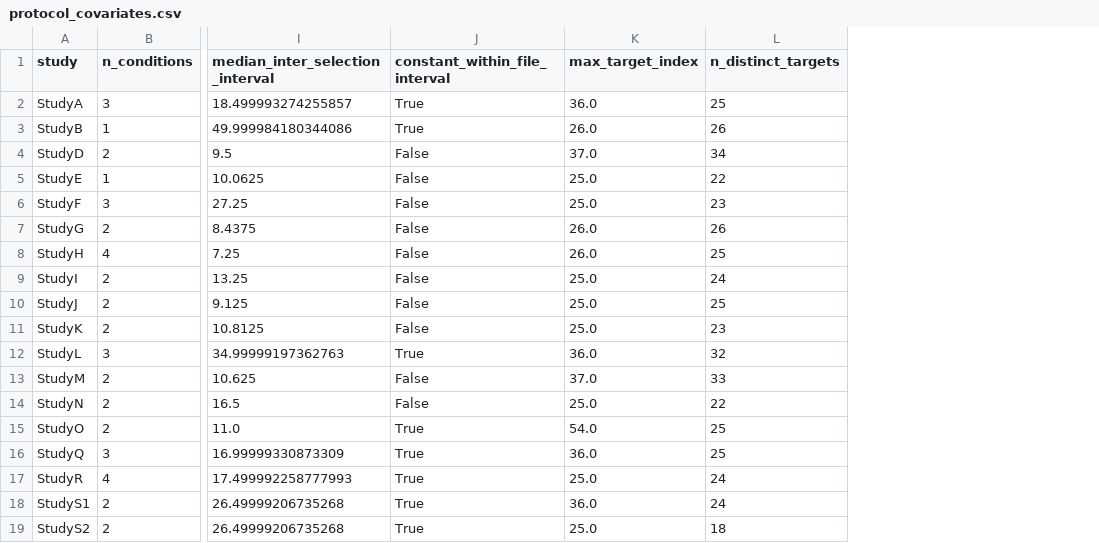
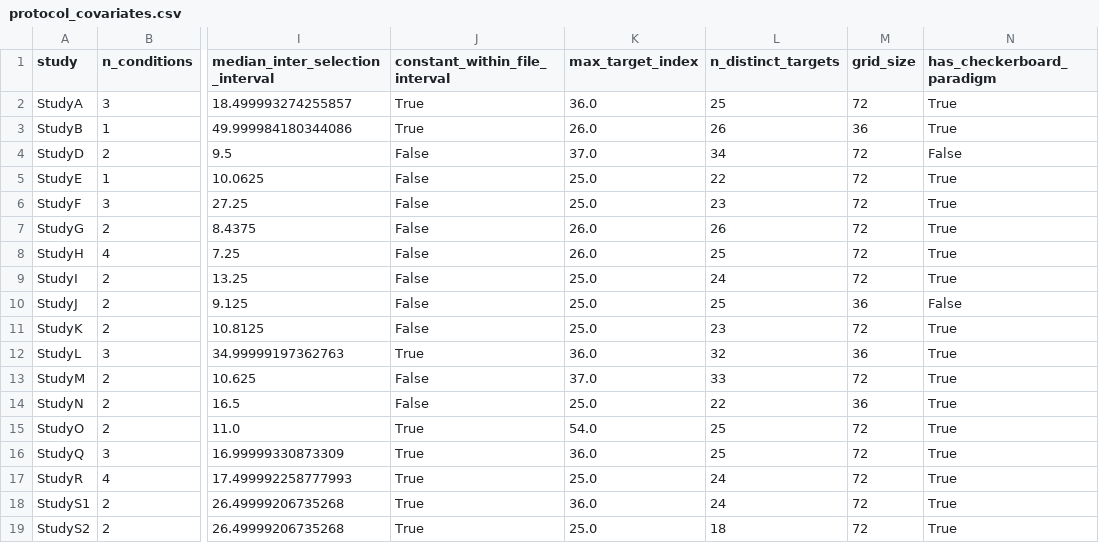
Before and after one commit to Alon-Gorenshtein/P300-speller-performance-in-amyotrophic-lateral-sclerosis-In-BigP3BCI-, a CSV file: output/expanded/protocol_covariates.csv, drawn as a sheet; only a part is shown, gaps mark what is left out; the diff names each change by its address in the sheet, - before the commit and + after, or states it on an @@ line.

Commit message:
fix: wire archive-documented grid size and paradigm into the protocol-descriptor moderator analysis
The archive's own data descriptor documents a grid size and stimulus paradigm per
study (verified against tmp/pdfs/bigp3bci_v1_0_0.pdf, PhysioNet, and
docs/source_study_screening.md), contradicting protocol.py's and the manuscript's
prior claim that the archive "records no matrix dimension" and that paradigm was
untested. Adds documented_protocol_metadata() with the transcribed per-study
values, registers grid_size and has_checkerboard_paradigm as protocol descriptors
alongside the existing empirical proxies (which remain, since they bound the
alphabet actually spelled rather than the designed matrix), and reruns the
protocol-descriptor moderator analysis on all 18 contributing cohorts.

Both new descriptors came back null after Holm correction across the now-ten
descriptors (grid_size: -0.061 per SD, 95% CI -0.343 to 0.222, Holm p = 1.00;
has_checkerboard_paradigm: 0.176, 95% CI -0.072 to 0.423, Holm p = 1.00), matching
the low-power 2-vs-16 split and 4-cohort grid-size confound already documented.
Manuscript and supplement text updated to report the real fields and numbers
instead of the false claim, and to note the archive's constant equipment-code
field (gUSBAmp) as documented-but-invariant rather than untested.

```diff
--- a/output/expanded/protocol_covariates.csv
+++ b/output/expanded/protocol_covariates.csv
+column M (grid_size), rows 2-19: 72 | 36 | 72 | 72 | 72 | 72 | 72 | 72 | 36 | 72 | 36 | 72 | 36 | 72 | 72 | 72 | 72 | 72
+column N (has_checkerboard_paradigm), rows 2-19: True | True | False | True | True | True | True | True | False | True | True | True | True | True | True | True | True | True
```
Also changed, not shown: 10 other files.
